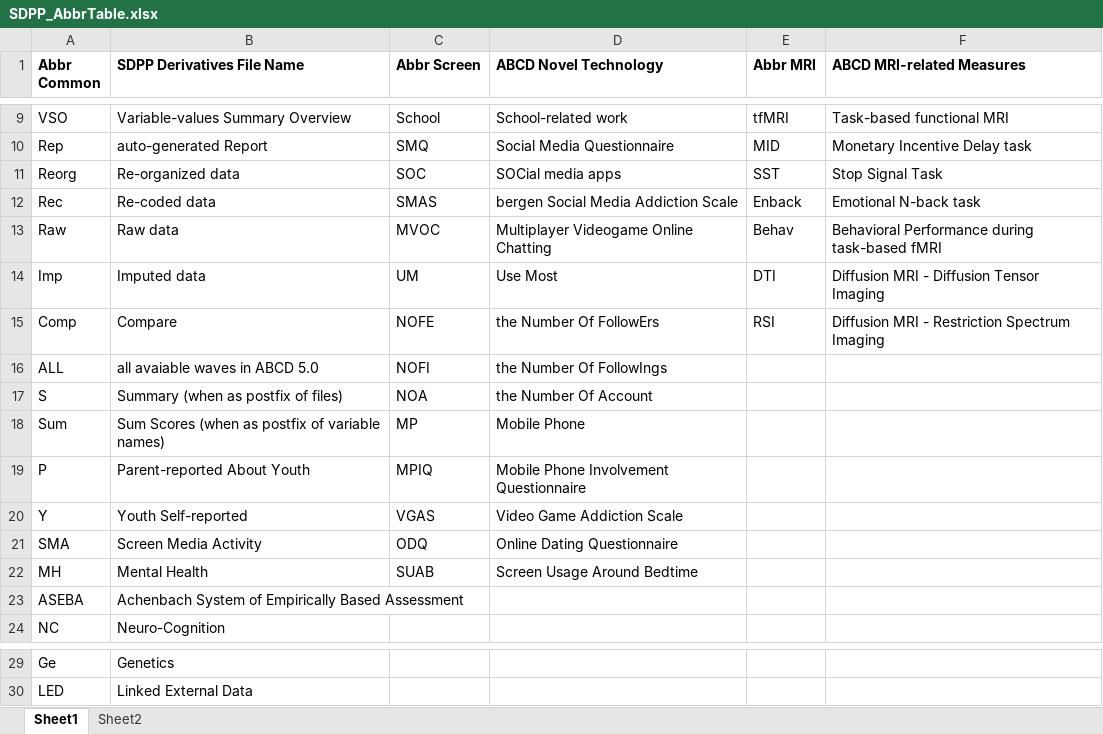
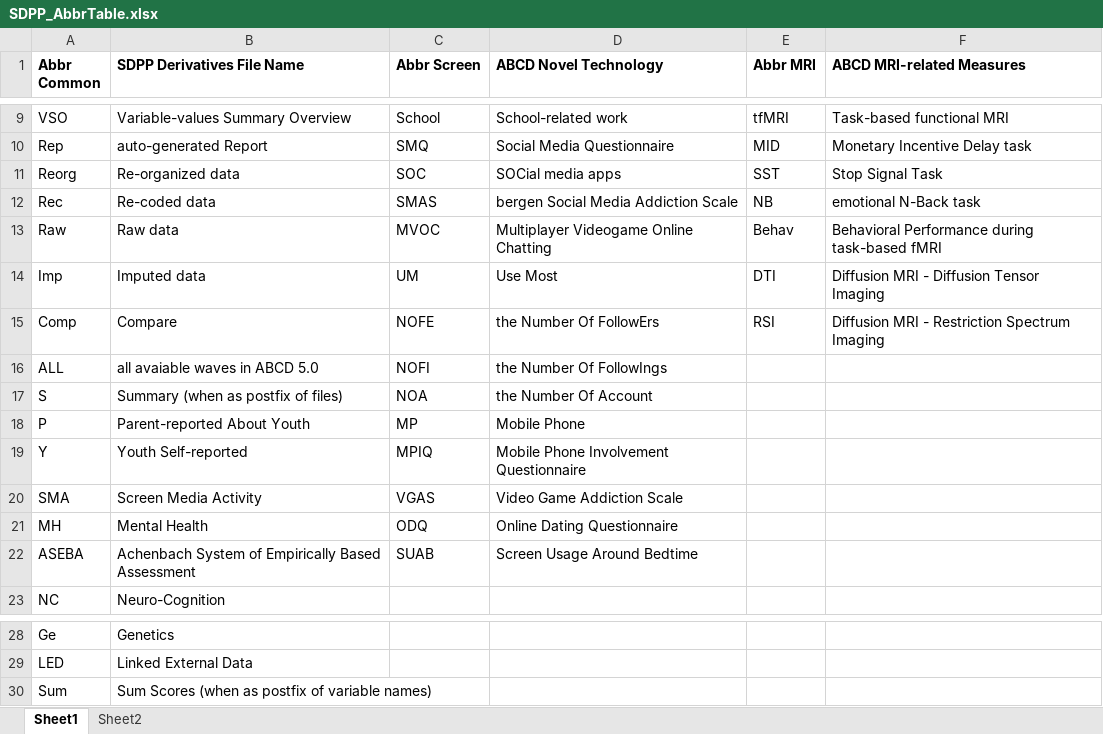
Before and after one commit to fenmeng123/SDPP_ABCD_TabDat, an Excel workbook: .github/SDPP_AbbrTable.xlsx, sheet Sheet1, drawn as a sheet; only a part is shown, gaps mark what is left out; values as stored, in another font and other column widths than the file's, no borders; removed rows and columns are numbered as before the commit, all else as after; the diff names each change by its address in the sheet, - before the commit and + after, or states it on an @@ line.

```diff
--- a/.github/SDPP_AbbrTable.xlsx (sheet Sheet1)
+++ b/.github/SDPP_AbbrTable.xlsx (sheet Sheet1)
-E12 (Abbr MRI): Enback
+E12 (Abbr MRI): NB
-F12 (ABCD MRI-related Measures): Emotional N-back task
+F12 (ABCD MRI-related Measures): emotional N-Back task
-row 18: Sum | Sum Scores (when as postfix of variable names) | MP | Mobile Phone
-C18 (Abbr Screen): MPIQ
+C18 (Abbr Screen): MP
-D18 (ABCD Novel Technology): Mobile Phone Involvement Questionnaire
+D18 (ABCD Novel Technology): Mobile Phone
-C19 (Abbr Screen): VGAS
+C19 (Abbr Screen): MPIQ
-D19 (ABCD Novel Technology): Video Game Addiction Scale
+D19 (ABCD Novel Technology): Mobile Phone Involvement Questionnaire
-C20 (Abbr Screen): ODQ
+C20 (Abbr Screen): VGAS
-D20 (ABCD Novel Technology): Online Dating Questionnaire
+D20 (ABCD Novel Technology): Video Game Addiction Scale
-C21 (Abbr Screen): SUAB
+C21 (Abbr Screen): ODQ
-D21 (ABCD Novel Technology): Screen Usage Around Bedtime
+D21 (ABCD Novel Technology): Online Dating Questionnaire
-C22 (Abbr Screen): (empty)
+C22 (Abbr Screen): SUAB
-D22 (ABCD Novel Technology): (empty)
+D22 (ABCD Novel Technology): Screen Usage Around Bedtime
+row 30: Sum | Sum Scores (when as postfix of variable names)
```
Also changed, not shown: sheet Sheet2, 5 other files.
